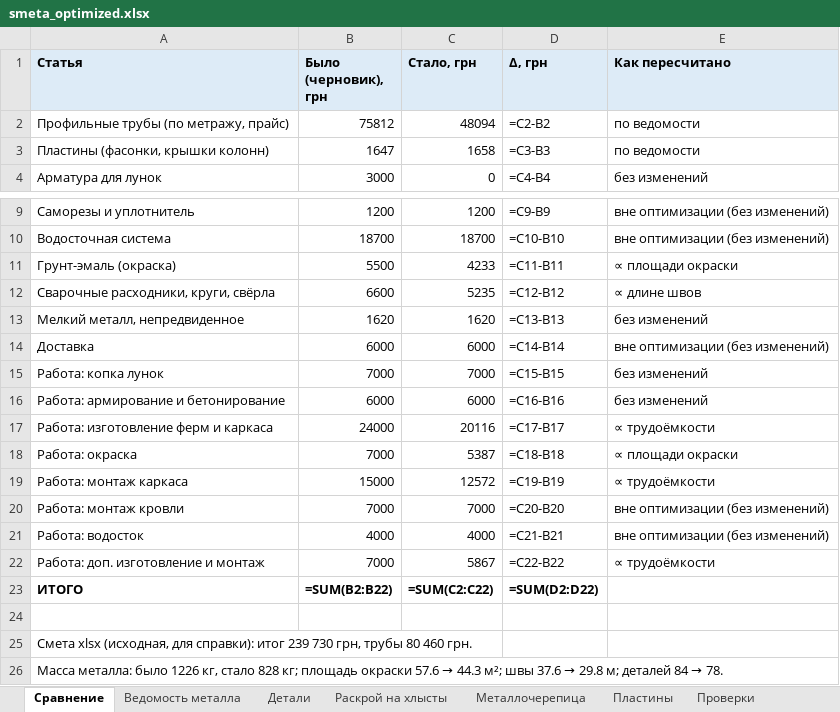
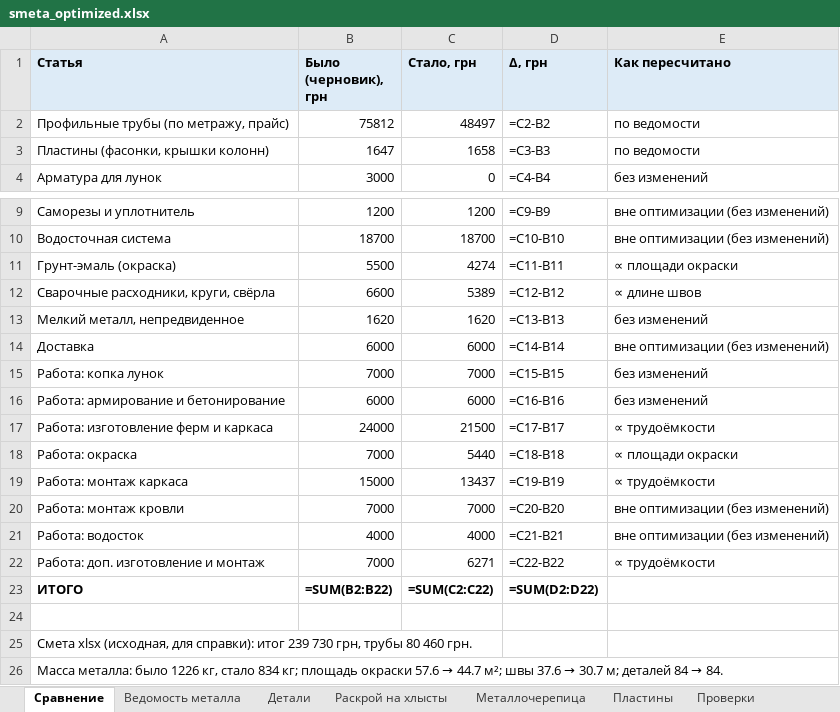
Before and after one commit to amazon-ua/drop_it, an Excel workbook: output/smeta_optimized.xlsx, sheet Сравнение, drawn as a sheet; only a part is shown, gaps mark what is left out; values as stored, in another font and other column widths than the file's, no borders; formulas without a stored value are shown as written; the diff names each change by its address in the sheet, - before the commit and + after, or states it on an @@ line.

```diff
--- a/output/smeta_optimized.xlsx (sheet Сравнение)
+++ b/output/smeta_optimized.xlsx (sheet Сравнение)
-C2 (Стало, грн): 48094
+C2 (Стало, грн): 48497
-C11 (Стало, грн): 4233
+C11 (Стало, грн): 4274
-C12 (Стало, грн): 5235
+C12 (Стало, грн): 5389
-C17 (Стало, грн): 20116
+C17 (Стало, грн): 21500
-C18 (Стало, грн): 5387
+C18 (Стало, грн): 5440
-C19 (Стало, грн): 12572
+C19 (Стало, грн): 13437
-C22 (Стало, грн): 5867
+C22 (Стало, грн): 6271
@@ A26 (Статья): …кг, стало 828 кг; площадь окраски 57.6 → 44.3 м²; швы 37.6 → 29.8 м; деталей 84 → 78. → …кг, стало 834 кг; площадь окраски 57.6 → 44.7 м²; швы 37.6 → 30.7 м; деталей 84 → 84. @@
```
Also changed, not shown: sheet Проверки, sheet Раскрой на хлысты, sheet Детали, sheet Ведомость металла, 14 other files.
